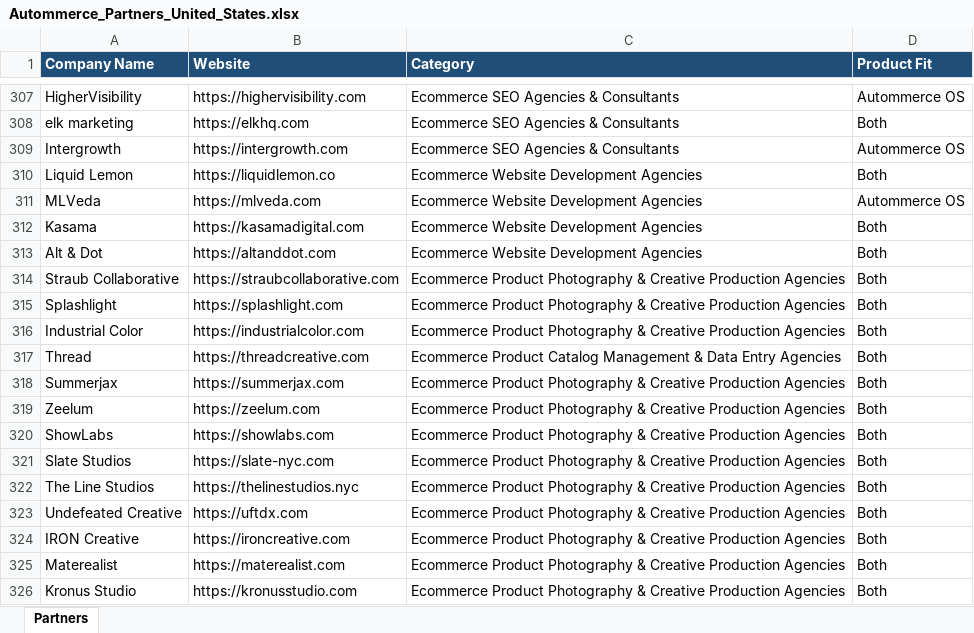
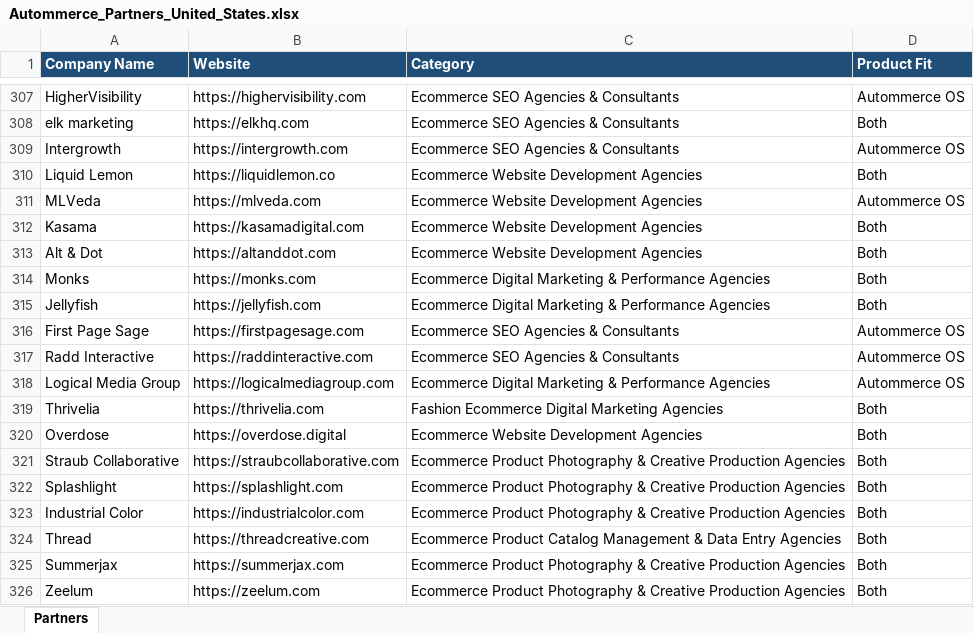
Before and after one commit to abaszeinn-beep/research, an Excel workbook: data/excel/Autommerce_Partners_United_States.xlsx, sheet Partners, drawn as a sheet; only a part is shown, gaps mark what is left out; the shorter side is filled out with more unchanged rows; values as stored, in another font and other column widths than the file's, no borders; the diff names each change by its address in the sheet, - before the commit and + after, or states it on an @@ line.

```diff
--- a/data/excel/Autommerce_Partners_United_States.xlsx (sheet Partners)
+++ b/data/excel/Autommerce_Partners_United_States.xlsx (sheet Partners)
+row 314: Monks | https://monks.com | Ecommerce Digital Marketing & Performance Agencies | Both
+row 315: Jellyfish | https://jellyfish.com | Ecommerce Digital Marketing & Performance Agencies | Both
+row 316: First Page Sage | https://firstpagesage.com | Ecommerce SEO Agencies & Consultants | Autommerce OS
+row 317: Radd Interactive | https://raddinteractive.com | Ecommerce SEO Agencies & Consultants | Autommerce OS
+row 318: Logical Media Group | https://logicalmediagroup.com | Ecommerce Digital Marketing & Performance Agencies | Autommerce OS
+row 319: Thrivelia | https://thrivelia.com | Fashion Ecommerce Digital Marketing Agencies | Both
+row 320: Overdose | https://overdose.digital | Ecommerce Website Development Agencies | Both
```
Also changed, not shown: data/excel/Autommerce_Partners_Kuwait.xlsx, data/excel/Autommerce_Partners_Lebanon.xlsx, 17 other files.
